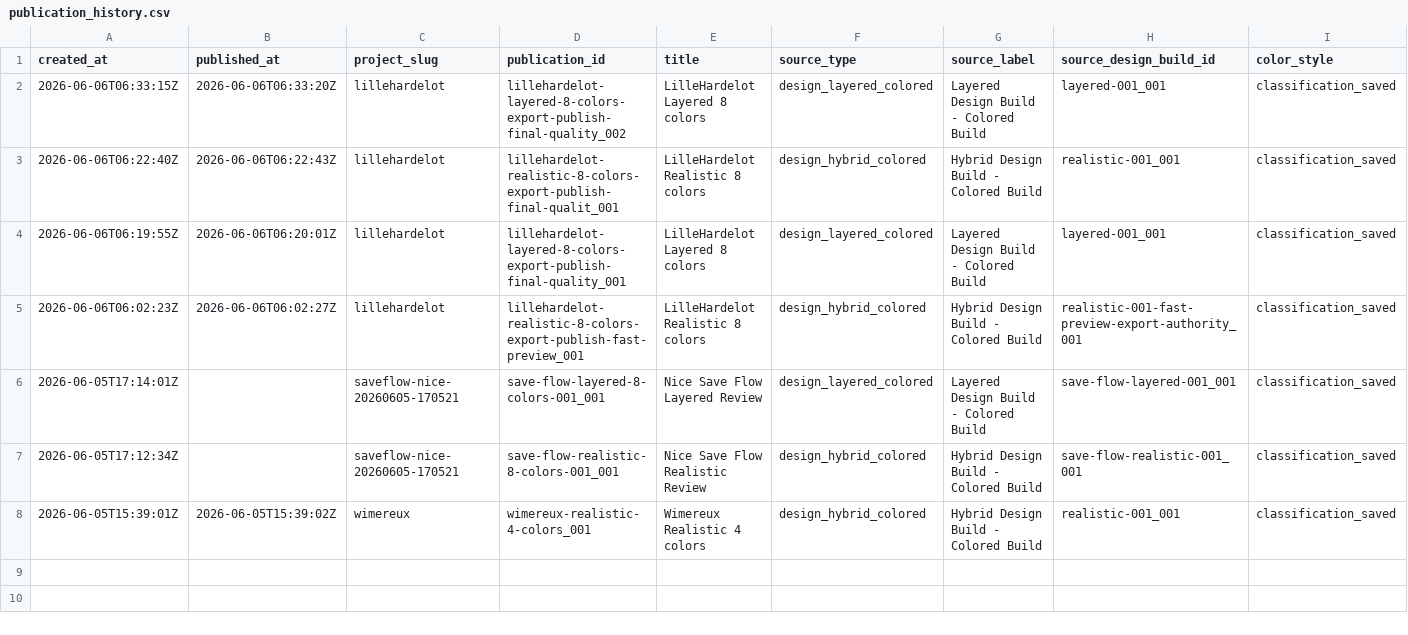
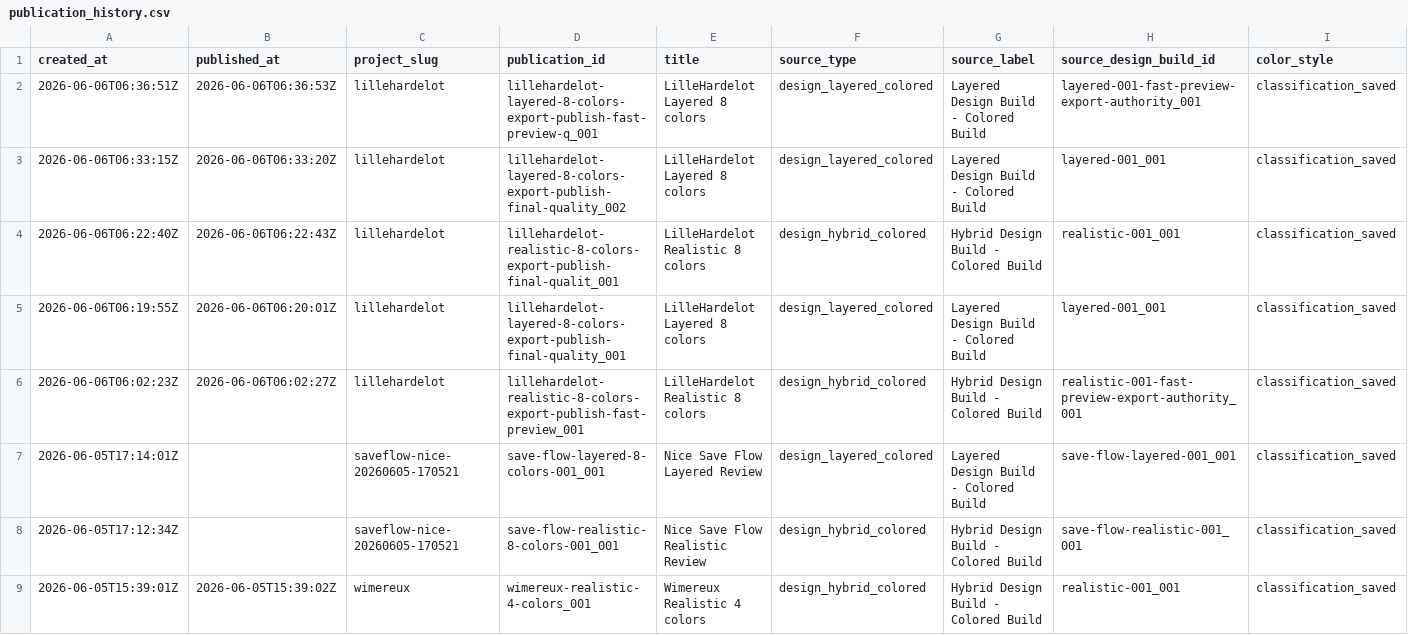
Before and after one commit to simonlaridan-max/Myrace3d, a CSV file: history/publication_history.csv, drawn as a sheet; only a part is shown; rows hold the shown columns only; the diff names each change by its address in the sheet, - before the commit and + after, or states it on an @@ line.

Commit message:
Publish MyRace3D lillehardelot lillehardelot-layered-8-colors-export-publish-fast-preview-q_001

```diff
--- a/history/publication_history.csv
+++ b/history/publication_history.csv
+row 2: 2026-06-06T06:36:51Z | 2026-06-06T06:36:53Z | lillehardelot | lillehardelot-layered-8-colors-export-publish-fast-preview-q_001 | LilleHardelot Layered 8 colors | design_layered_colored | Layered Design Build - Colored Build | layered-001-fast-preview-export-authority_001 | classification_saved
```
Also changed, not shown: 8 other files.
